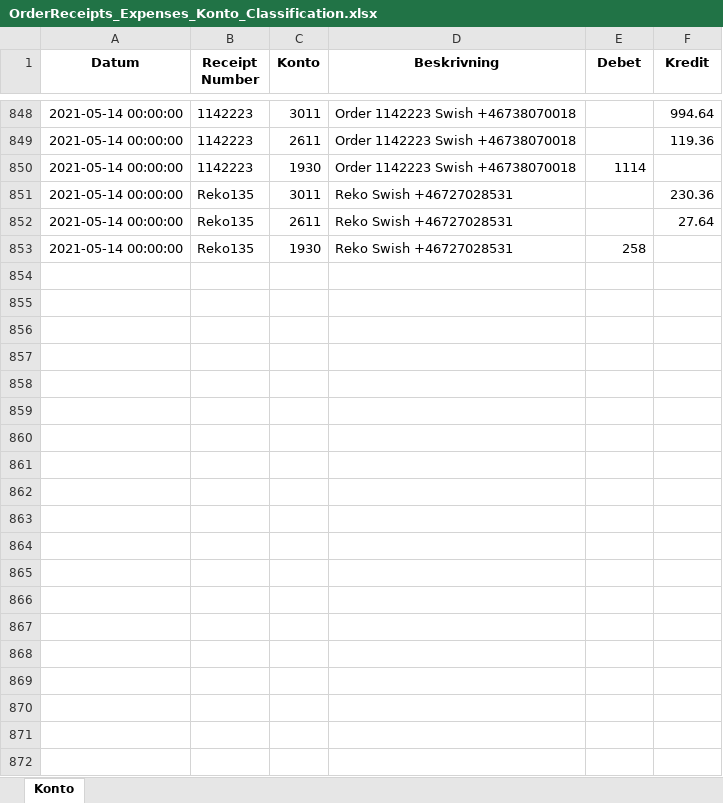
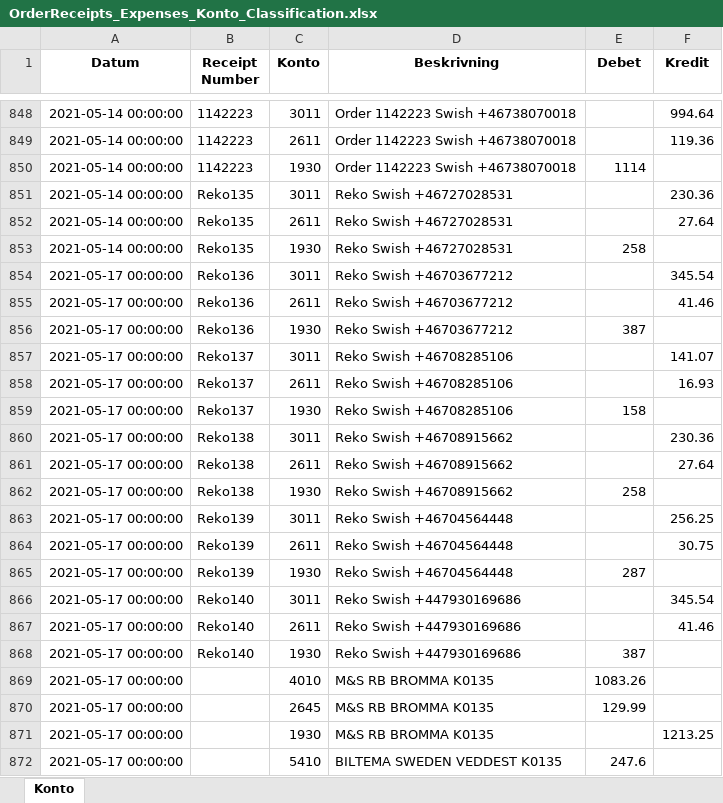
Before and after one commit to indbox/indbox.github.io, an Excel workbook: finance/OrderReceipts_Expenses_Konto_Classification.xlsx, sheet Konto, drawn as a sheet; only a part is shown, gaps mark what is left out; values as stored, in another font and other column widths than the file's, no borders; the diff covers the shown part only; the diff names each change by its address in the sheet, - before the commit and + after, or states it on an @@ line.

Commit message:
OrderReceipts_Expenses_Konto_Classification.xlsx/OrderReceipts_Expenses_Konto_Classification.csv: Entered 111 new rows for week ending 2021-05-23 (total 963 rows)

```diff
--- a/finance/OrderReceipts_Expenses_Konto_Classification.xlsx (sheet Konto)
+++ b/finance/OrderReceipts_Expenses_Konto_Classification.xlsx (sheet Konto)
+row 854: 2021-05-17 00:00:00 | Reko136 | 3011 | Reko Swish +46703677212 |  | 345.54
+row 855: 2021-05-17 00:00:00 | Reko136 | 2611 | Reko Swish +46703677212 |  | 41.46
+row 856: 2021-05-17 00:00:00 | Reko136 | 1930 | Reko Swish +46703677212 | 387
+row 857: 2021-05-17 00:00:00 | Reko137 | 3011 | Reko Swish +46708285106 |  | 141.07
+row 858: 2021-05-17 00:00:00 | Reko137 | 2611 | Reko Swish +46708285106 |  | 16.93
+row 859: 2021-05-17 00:00:00 | Reko137 | 1930 | Reko Swish +46708285106 | 158
+row 860: 2021-05-17 00:00:00 | Reko138 | 3011 | Reko Swish +46708915662 |  | 230.36
+row 861: 2021-05-17 00:00:00 | Reko138 | 2611 | Reko Swish +46708915662 |  | 27.64
+row 862: 2021-05-17 00:00:00 | Reko138 | 1930 | Reko Swish +46708915662 | 258
+row 863: 2021-05-17 00:00:00 | Reko139 | 3011 | Reko Swish +46704564448 |  | 256.25
+row 864: 2021-05-17 00:00:00 | Reko139 | 2611 | Reko Swish +46704564448 |  | 30.75
+row 865: 2021-05-17 00:00:00 | Reko139 | 1930 | Reko Swish +46704564448 | 287
+row 866: 2021-05-17 00:00:00 | Reko140 | 3011 | Reko Swish +447930169686 |  | 345.54
+row 867: 2021-05-17 00:00:00 | Reko140 | 2611 | Reko Swish +447930169686 |  | 41.46
+row 868: 2021-05-17 00:00:00 | Reko140 | 1930 | Reko Swish +447930169686 | 387
+row 869: 2021-05-17 00:00:00 |  | 4010 | M&S RB BROMMA K0135 | 1083.26
+row 870: 2021-05-17 00:00:00 |  | 2645 | M&S RB BROMMA K0135 | 129.99
+row 871: 2021-05-17 00:00:00 |  | 1930 | M&S RB BROMMA K0135 |  | 1213.25
+row 872: 2021-05-17 00:00:00 |  | 5410 | BILTEMA SWEDEN VEDDEST K0135 | 247.6
```
Also changed, not shown: 92 added rows elsewhere in this sheet, 1 other file.
